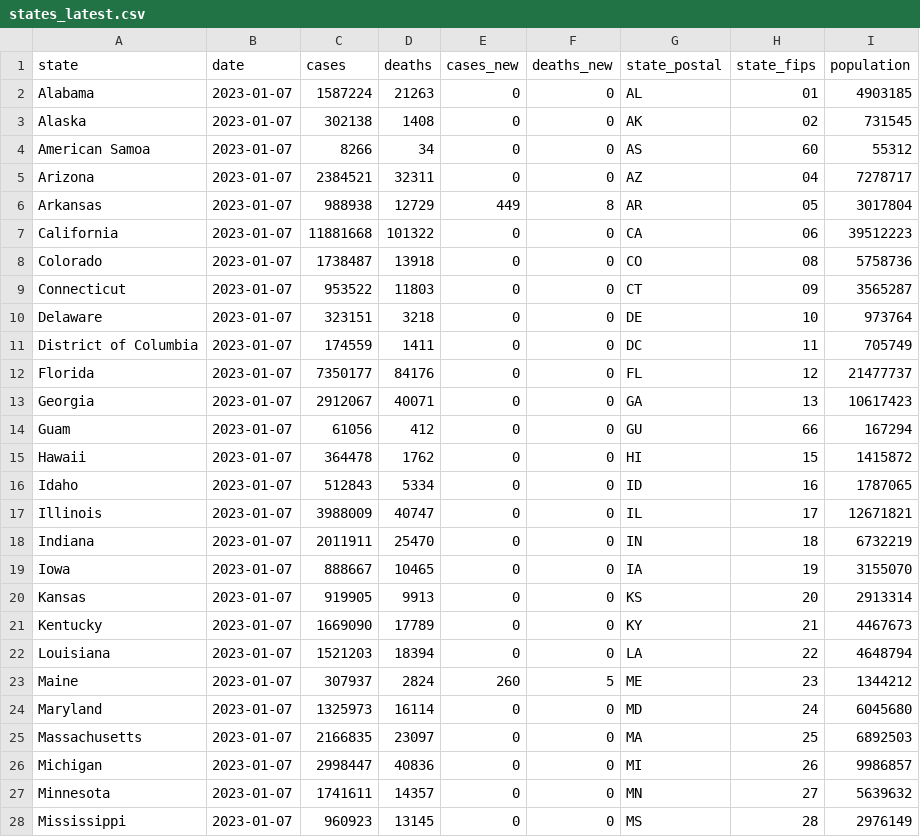
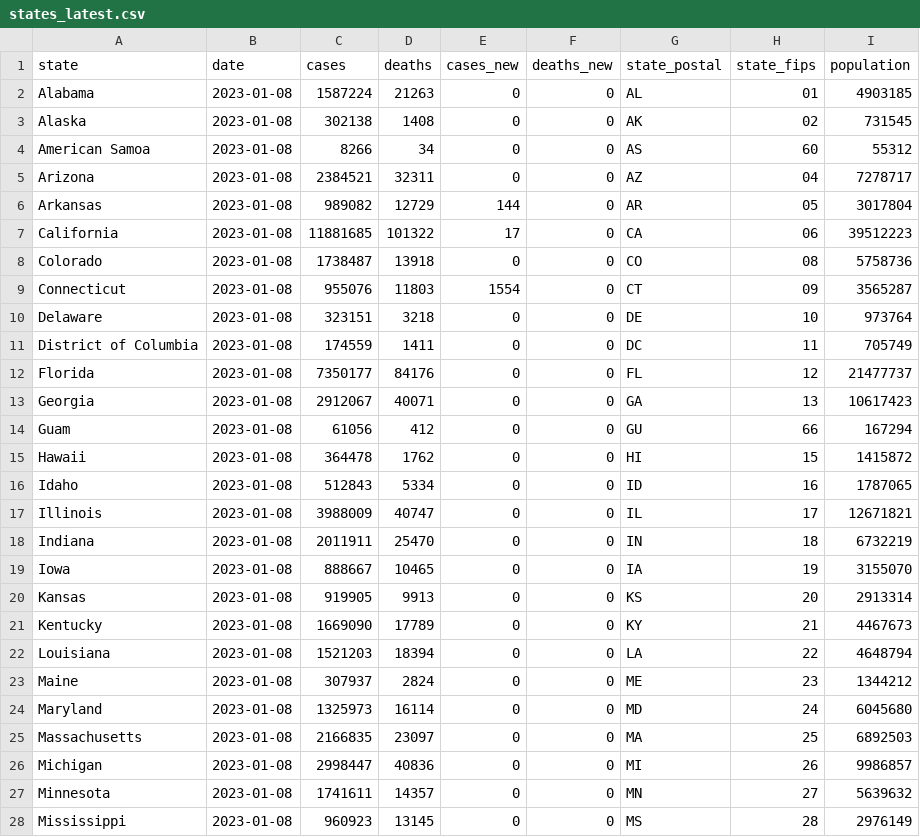
Before and after one commit to paldhous/bami-data, a CSV file: states_latest.csv, drawn as a sheet; only a part is shown; the diff covers the shown part only.

```diff
--- a/states_latest.csv
+++ b/states_latest.csv
@@ -1,28 +1,28 @@
 state,date,cases,deaths,cases_new,deaths_new,state_postal,state_fips,population
-Alabama,2023-01-07,1587224,21263,0,0,AL,01,4903185
-Alaska,2023-01-07,302138,1408,0,0,AK,02,731545
-American Samoa,2023-01-07,8266,34,0,0,AS,60,55312
-Arizona,2023-01-07,2384521,32311,0,0,AZ,04,7278717
-Arkansas,2023-01-07,988938,12729,449,8,AR,05,3017804
-California,2023-01-07,11881668,101322,0,0,CA,06,39512223
-Colorado,2023-01-07,1738487,13918,0,0,CO,08,5758736
-Connecticut,2023-01-07,953522,11803,0,0,CT,09,3565287
-Delaware,2023-01-07,323151,3218,0,0,DE,10,973764
-District of Columbia,2023-01-07,174559,1411,0,0,DC,11,705749
-Florida,2023-01-07,7350177,84176,0,0,FL,12,21477737
-Georgia,2023-01-07,2912067,40071,0,0,GA,13,10617423
-Guam,2023-01-07,61056,412,0,0,GU,66,167294
-Hawaii,2023-01-07,364478,1762,0,0,HI,15,1415872
-Idaho,2023-01-07,512843,5334,0,0,ID,16,1787065
-Illinois,2023-01-07,3988009,40747,0,0,IL,17,12671821
-Indiana,2023-01-07,2011911,25470,0,0,IN,18,6732219
-Iowa,2023-01-07,888667,10465,0,0,IA,19,3155070
-Kansas,2023-01-07,919905,9913,0,0,KS,20,2913314
-Kentucky,2023-01-07,1669090,17789,0,0,KY,21,4467673
-Louisiana,2023-01-07,1521203,18394,0,0,LA,22,4648794
-Maine,2023-01-07,307937,2824,260,5,ME,23,1344212
-Maryland,2023-01-07,1325973,16114,0,0,MD,24,6045680
-Massachusetts,2023-01-07,2166835,23097,0,0,MA,25,6892503
-Michigan,2023-01-07,2998447,40836,0,0,MI,26,9986857
-Minnesota,2023-01-07,1741611,14357,0,0,MN,27,5639632
-Mississippi,2023-01-07,960923,13145,0,0,MS,28,2976149
+Alabama,2023-01-08,1587224,21263,0,0,AL,01,4903185
+Alaska,2023-01-08,302138,1408,0,0,AK,02,731545
+American Samoa,2023-01-08,8266,34,0,0,AS,60,55312
+Arizona,2023-01-08,2384521,32311,0,0,AZ,04,7278717
+Arkansas,2023-01-08,989082,12729,144,0,AR,05,3017804
+California,2023-01-08,11881685,101322,17,0,CA,06,39512223
+Colorado,2023-01-08,1738487,13918,0,0,CO,08,5758736
+Connecticut,2023-01-08,955076,11803,1554,0,CT,09,3565287
+Delaware,2023-01-08,323151,3218,0,0,DE,10,973764
+District of Columbia,2023-01-08,174559,1411,0,0,DC,11,705749
+Florida,2023-01-08,7350177,84176,0,0,FL,12,21477737
+Georgia,2023-01-08,2912067,40071,0,0,GA,13,10617423
+Guam,2023-01-08,61056,412,0,0,GU,66,167294
+Hawaii,2023-01-08,364478,1762,0,0,HI,15,1415872
+Idaho,2023-01-08,512843,5334,0,0,ID,16,1787065
+Illinois,2023-01-08,3988009,40747,0,0,IL,17,12671821
+Indiana,2023-01-08,2011911,25470,0,0,IN,18,6732219
+Iowa,2023-01-08,888667,10465,0,0,IA,19,3155070
+Kansas,2023-01-08,919905,9913,0,0,KS,20,2913314
+Kentucky,2023-01-08,1669090,17789,0,0,KY,21,4467673
+Louisiana,2023-01-08,1521203,18394,0,0,LA,22,4648794
+Maine,2023-01-08,307937,2824,0,0,ME,23,1344212
+Maryland,2023-01-08,1325973,16114,0,0,MD,24,6045680
+Massachusetts,2023-01-08,2166835,23097,0,0,MA,25,6892503
+Michigan,2023-01-08,2998447,40836,0,0,MI,26,9986857
+Minnesota,2023-01-08,1741611,14357,0,0,MN,27,5639632
+Mississippi,2023-01-08,960923,13145,0,0,MS,28,2976149
```
Also changed, not shown: 37 edited cells elsewhere in this file, 2 other files.
